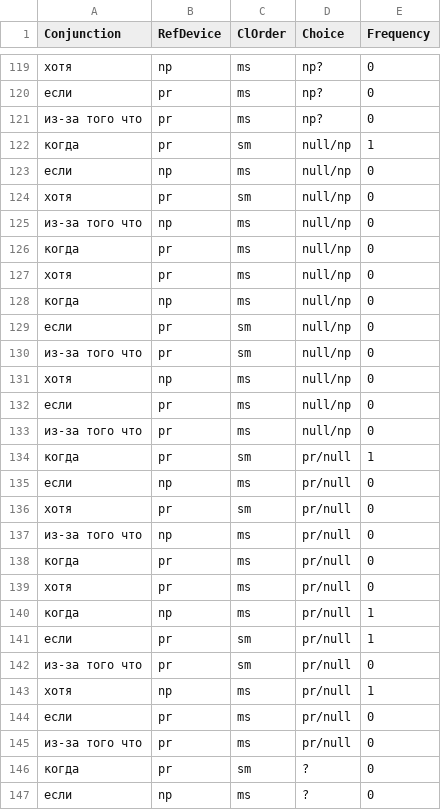
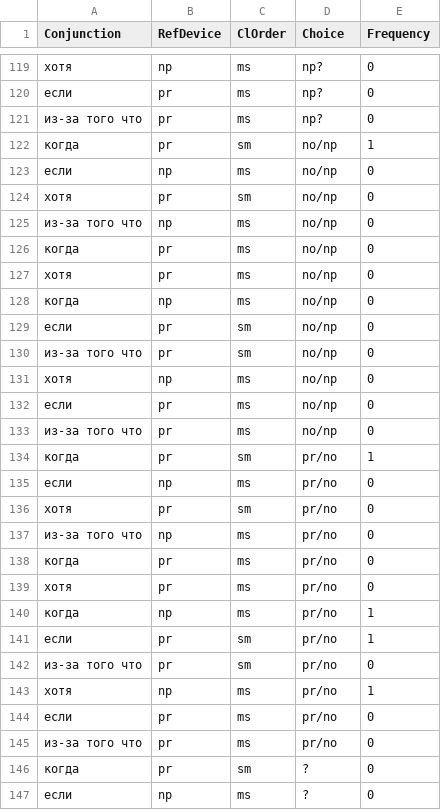
Before and after one commit to acRnR/Referential-Choice-in-Subordinate-Clauses-in-Native-and-L2-Russian-Speakers, a CSV file: data/nativetransposed.csv, drawn as a sheet; only a part is shown, gaps mark what is left out; the diff covers the shown part only.

Commit message:
null to no

```diff
--- a/data/nativetransposed.csv
+++ b/data/nativetransposed.csv
@@ -121,26 +121,26 @@
 из-за того что;pr;ms;np?;0
-когда;pr;sm;null/np;1
-если;np;ms;null/np;0
-хотя;pr;sm;null/np;0
-из-за того что;np;ms;null/np;0
-когда;pr;ms;null/np;0
-хотя;pr;ms;null/np;0
-когда;np;ms;null/np;0
-если;pr;sm;null/np;0
-из-за того что;pr;sm;null/np;0
-хотя;np;ms;null/np;0
-если;pr;ms;null/np;0
-из-за того что;pr;ms;null/np;0
-когда;pr;sm;pr/null;1
-если;np;ms;pr/null;0
-хотя;pr;sm;pr/null;0
-из-за того что;np;ms;pr/null;0
-когда;pr;ms;pr/null;0
-хотя;pr;ms;pr/null;0
-когда;np;ms;pr/null;1
-если;pr;sm;pr/null;1
-из-за того что;pr;sm;pr/null;0
-хотя;np;ms;pr/null;1
-если;pr;ms;pr/null;0
-из-за того что;pr;ms;pr/null;0
+когда;pr;sm;no/np;1
+если;np;ms;no/np;0
+хотя;pr;sm;no/np;0
+из-за того что;np;ms;no/np;0
+когда;pr;ms;no/np;0
+хотя;pr;ms;no/np;0
+когда;np;ms;no/np;0
+если;pr;sm;no/np;0
+из-за того что;pr;sm;no/np;0
+хотя;np;ms;no/np;0
+если;pr;ms;no/np;0
+из-за того что;pr;ms;no/np;0
+когда;pr;sm;pr/no;1
+если;np;ms;pr/no;0
+хотя;pr;sm;pr/no;0
+из-за того что;np;ms;pr/no;0
+когда;pr;ms;pr/no;0
+хотя;pr;ms;pr/no;0
+когда;np;ms;pr/no;1
+если;pr;sm;pr/no;1
+из-за того что;pr;sm;pr/no;0
+хотя;np;ms;pr/no;1
+если;pr;ms;pr/no;0
+из-за того что;pr;ms;pr/no;0
 когда;pr;sm;?;0
```
Also changed, not shown: 36 edited cells elsewhere in this file.
